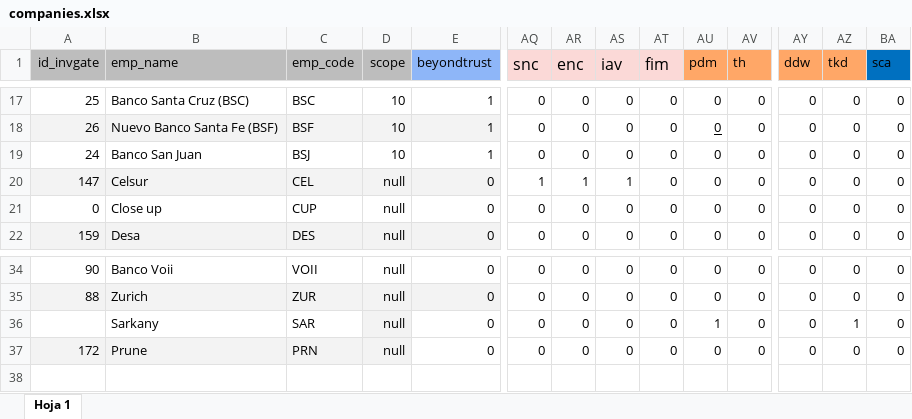
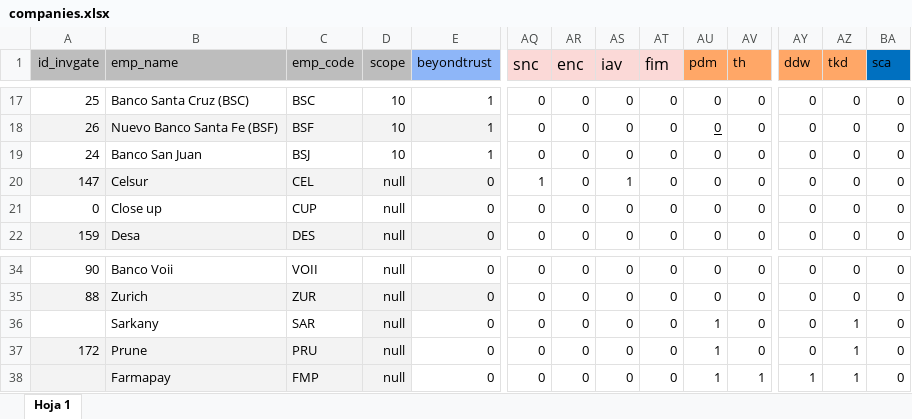
Before and after one commit to ClaudioMolinaUNAHUR/generar-informes-n8n, an Excel workbook: data/config/companies.xlsx, sheet Hoja 1, drawn as a sheet; only a part is shown, gaps mark what is left out; values as stored, in another font and other column widths than the file's, no borders; rows hold the shown columns only; the diff names each change by its address in the sheet, - before the commit and + after, or states it on an @@ line.

Commit message:
Cambios

```diff
--- a/data/config/companies.xlsx (sheet Hoja 1)
+++ b/data/config/companies.xlsx (sheet Hoja 1)
-AR20 (enc): 1
+AR20 (enc): 0
-C37 (emp_code): PRN
+C37 (emp_code): PRU
-AU37 (pdm): 0
+AU37 (pdm): 1
-AZ37 (tkd): 0
+AZ37 (tkd): 1
+row 38:  | Farmapay | FMP | null | 0 | 0 | 0 | 0 | 0 | 1 | 1 | 1 | 1 | 0
```
